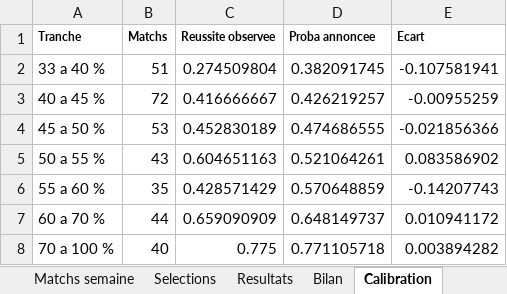
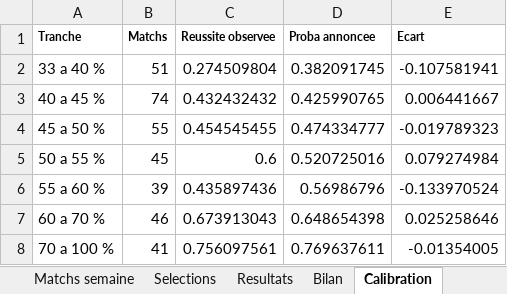
Before and after one commit to zoukeur971/analyse-foot, an Excel workbook: classeur/Analyse_football_paris_sportifs.xlsx, sheet Calibration, drawn as a sheet; values as stored, in another font and other column widths than the file's, no borders; the diff names each change by its address in the sheet, - before the commit and + after, or states it on an @@ line.

```diff
--- a/classeur/Analyse_football_paris_sportifs.xlsx (sheet Calibration)
+++ b/classeur/Analyse_football_paris_sportifs.xlsx (sheet Calibration)
-B3 (Matchs): 72
+B3 (Matchs): 74
-C3 (Reussite observee): 0.416666667
+C3 (Reussite observee): 0.432432432
-D3 (Proba annoncee): 0.426219257
+D3 (Proba annoncee): 0.425990765
-E3 (Ecart): -0.00955259
+E3 (Ecart): 0.006441667
-B4 (Matchs): 53
+B4 (Matchs): 55
-C4 (Reussite observee): 0.452830189
+C4 (Reussite observee): 0.454545455
-D4 (Proba annoncee): 0.474686555
+D4 (Proba annoncee): 0.474334777
-E4 (Ecart): -0.021856366
+E4 (Ecart): -0.019789323
-B5 (Matchs): 43
+B5 (Matchs): 45
-C5 (Reussite observee): 0.604651163
+C5 (Reussite observee): 0.6
-D5 (Proba annoncee): 0.521064261
+D5 (Proba annoncee): 0.520725016
-E5 (Ecart): 0.083586902
+E5 (Ecart): 0.079274984
-B6 (Matchs): 35
+B6 (Matchs): 39
-C6 (Reussite observee): 0.428571429
+C6 (Reussite observee): 0.435897436
-D6 (Proba annoncee): 0.570648859
+D6 (Proba annoncee): 0.56986796
-E6 (Ecart): -0.14207743
+E6 (Ecart): -0.133970524
-B7 (Matchs): 44
+B7 (Matchs): 46
-C7 (Reussite observee): 0.659090909
+C7 (Reussite observee): 0.673913043
-D7 (Proba annoncee): 0.648149737
+D7 (Proba annoncee): 0.648654398
-E7 (Ecart): 0.010941172
+E7 (Ecart): 0.025258646
-B8 (Matchs): 40
+B8 (Matchs): 41
-C8 (Reussite observee): 0.775
+C8 (Reussite observee): 0.756097561
-D8 (Proba annoncee): 0.771105718
+D8 (Proba annoncee): 0.769637611
-E8 (Ecart): 0.003894282
+E8 (Ecart): -0.01354005
```
Also changed, not shown: sheet Matchs semaine, sheet Selections, sheet Resultats, sheet Par championnat, sheet Rendement, sheet Bilan, 2 more sheets, 6 other files.
